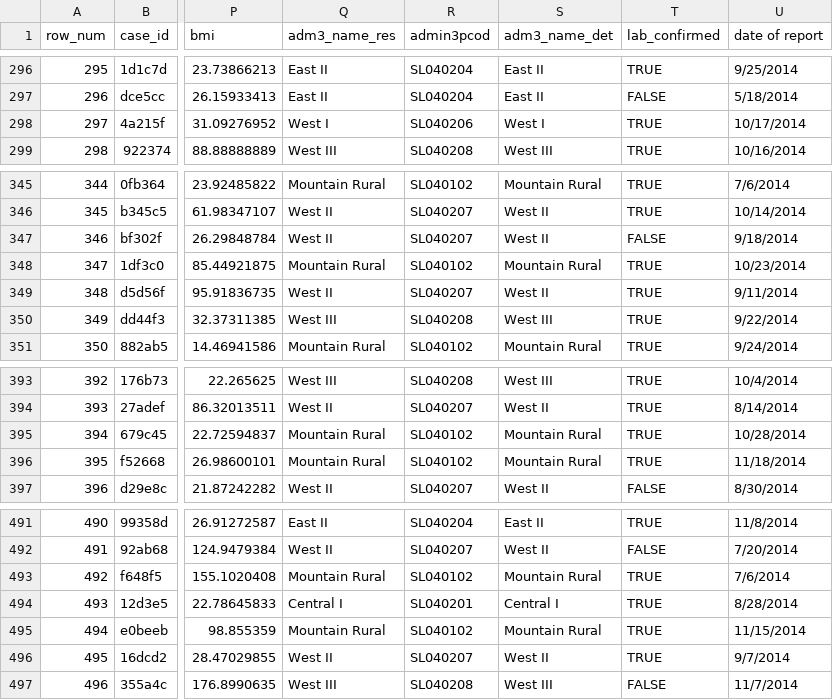
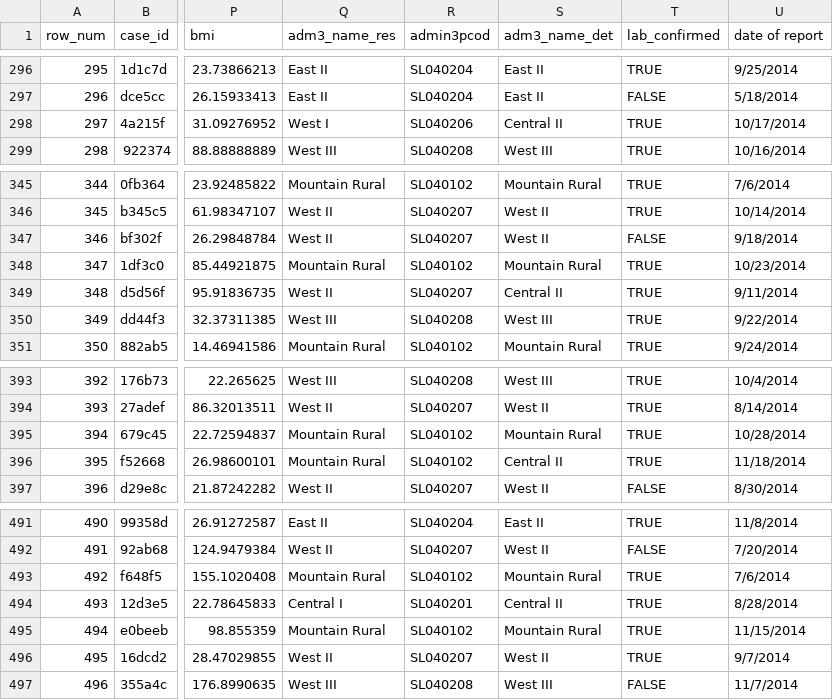
Before and after one commit to appliedepi/intro_course, a CSV file: intro_course/surveillance_linelist_20141201.csv, drawn as a sheet; only a part is shown, gaps mark what is left out; the diff covers the shown part only; the diff names each change by its address in the sheet, - before the commit and + after, or states it on an @@ line.

```diff
--- a/intro_course/surveillance_linelist_20141201.csv
+++ b/intro_course/surveillance_linelist_20141201.csv
-S298 (adm3_name_det): West I
+S298 (adm3_name_det): Central II
-S349 (adm3_name_det): West II
+S349 (adm3_name_det): Central II
-S396 (adm3_name_det): Mountain Rural
+S396 (adm3_name_det): Central II
-S494 (adm3_name_det): Central I
+S494 (adm3_name_det): Central II
```
Also changed, not shown: 5 edited cells elsewhere in this file.
